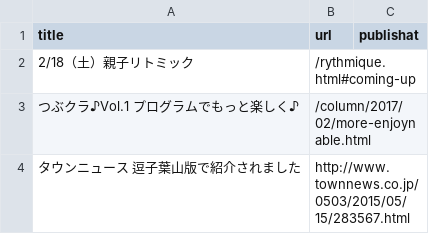
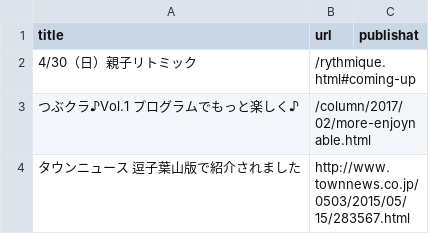
Before and after one commit to shinnkondo/plus-music-japan.github.io, a CSV file: _data/news.csv, drawn as a sheet.

```diff
--- a/_data/news.csv
+++ b/_data/news.csv
@@ -1,3 +1,3 @@
 title,url,publishat
-2/18（土）親子リトミック,/rythmique.html#coming-up,
+4/30（日）親子リトミック,/rythmique.html#coming-up,
 つぶクラ♪Vol.1　プログラムでもっと楽しく♪,/column/2017/02/more-enjoynable.html
```
Also changed, not shown: 2 other files.
